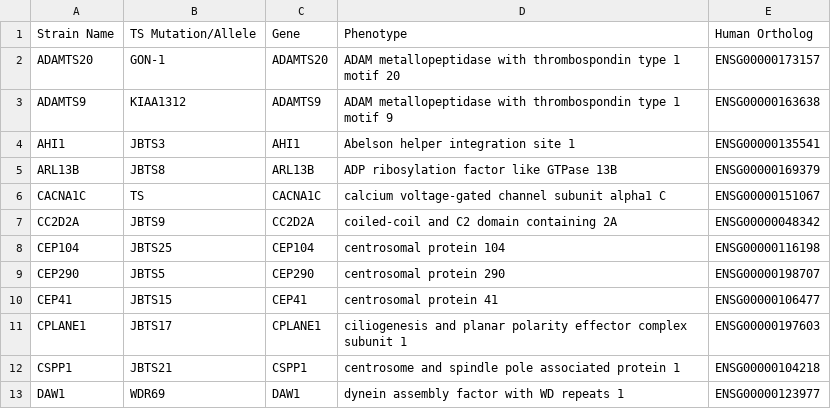
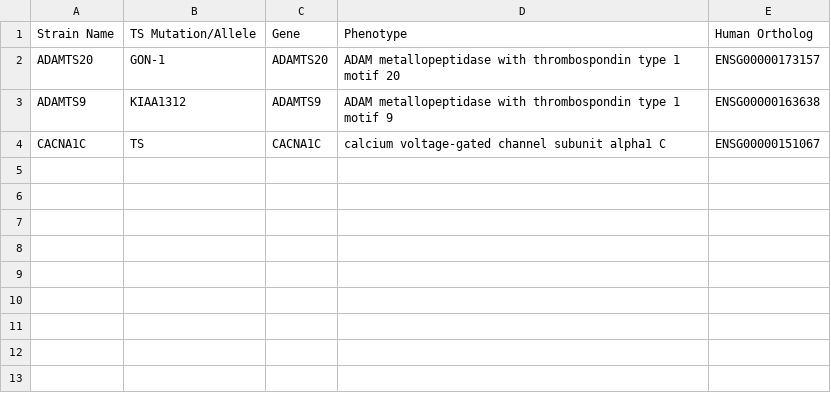
Before and after one commit to VahaPython/Celegans-Strain-Ortholog-Browser, a TSV file: data/temperature_sensitive_table.tsv, drawn as a sheet.

Commit message:
data

```diff
--- a/data/temperature_sensitive_table.tsv
+++ b/data/temperature_sensitive_table.tsv
@@ -3,11 +3,2 @@ ADAMTS20	GON-1	ADAMTS20	ADAM metallopeptidase with thrombospondin type 1 motif 2
 ADAMTS9	KIAA1312	ADAMTS9	ADAM metallopeptidase with thrombospondin type 1 motif 9	ENSG00000163638
-AHI1	JBTS3	AHI1	Abelson helper integration site 1	ENSG00000135541
-ARL13B	JBTS8	ARL13B	ADP ribosylation factor like GTPase 13B	ENSG00000169379
 CACNA1C	TS	CACNA1C	calcium voltage-gated channel subunit alpha1 C	ENSG00000151067
-CC2D2A	JBTS9	CC2D2A	coiled-coil and C2 domain containing 2A	ENSG00000048342
-CEP104	JBTS25	CEP104	centrosomal protein 104	ENSG00000116198
-CEP290	JBTS5	CEP290	centrosomal protein 290	ENSG00000198707
-CEP41	JBTS15	CEP41	centrosomal protein 41	ENSG00000106477
-CPLANE1	JBTS17	CPLANE1	ciliogenesis and planar polarity effector complex subunit 1	ENSG00000197603
-CSPP1	JBTS21	CSPP1	centrosome and spindle pole associated protein 1	ENSG00000104218
-DAW1	WDR69	DAW1	dynein assembly factor with WD repeats 1	ENSG00000123977
```
Also changed, not shown: 1 other file.
